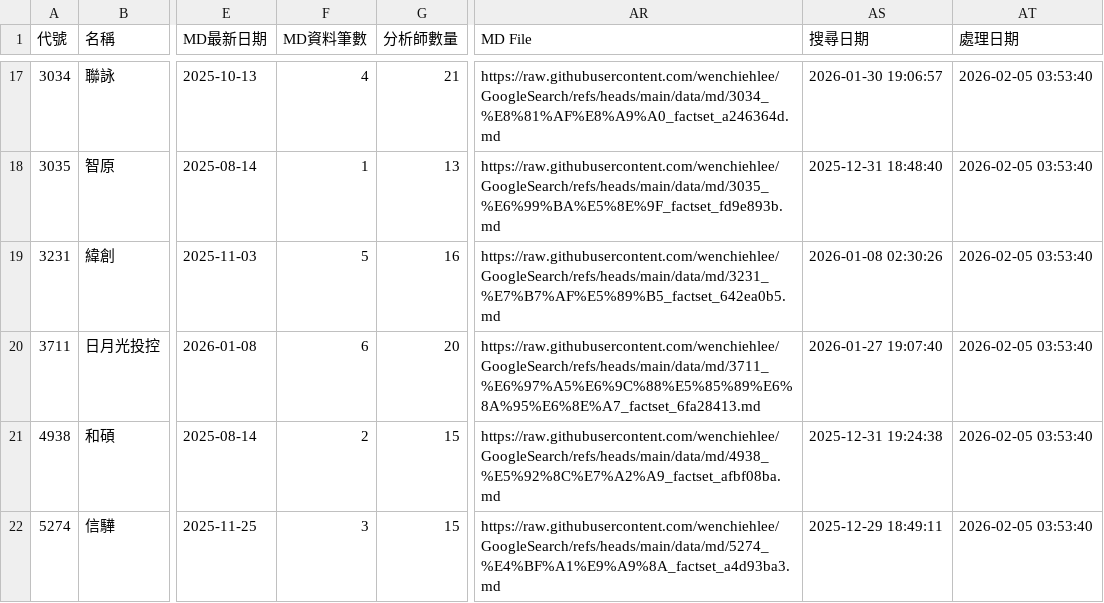
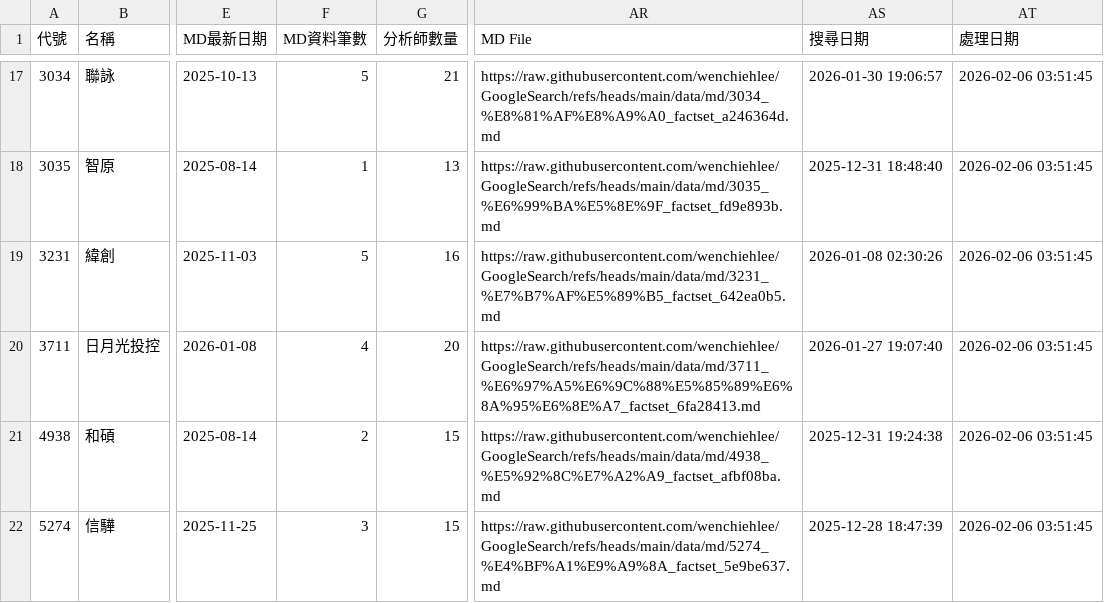
Before and after one commit to wenchiehlee/GoogleSearch.Factset, a CSV file: data/reports/factset_portfolio_summary_latest.csv, drawn as a sheet; only a part is shown, gaps mark what is left out; the diff covers the shown part only; the diff names each change by its address in the sheet, - before the commit and + after, or states it on an @@ line.

```diff
--- a/data/reports/factset_portfolio_summary_latest.csv
+++ b/data/reports/factset_portfolio_summary_latest.csv
-F17 (MD資料筆數): 4
+F17 (MD資料筆數): 5
-AT17:AT22 (處理日期): 2026-02-05 03:53:40
+AT17:AT22 (處理日期): 2026-02-06 03:51:45
-F20 (MD資料筆數): 6
+F20 (MD資料筆數): 4
-AR22 (MD File): https://raw.githubusercontent.com/wenchiehlee/GoogleSearch/refs/heads/main/data/md/5274_%E4%BF%A1%E9%A9%8A_factset_a4d93ba3.md
+AR22 (MD File): https://raw.githubusercontent.com/wenchiehlee/GoogleSearch/refs/heads/main/data/md/5274_%E4%BF%A1%E9%A9%8A_factset_5e9be637.md
-AS22 (搜尋日期): 2025-12-29 18:49:11
+AS22 (搜尋日期): 2025-12-28 18:47:39
```
Also changed, not shown: 92 edited cells elsewhere in this file, data/reports/factset_detailed_report_latest.csv, data/reports/factset_query_pattern_summary_latest.csv, 3 other files.
